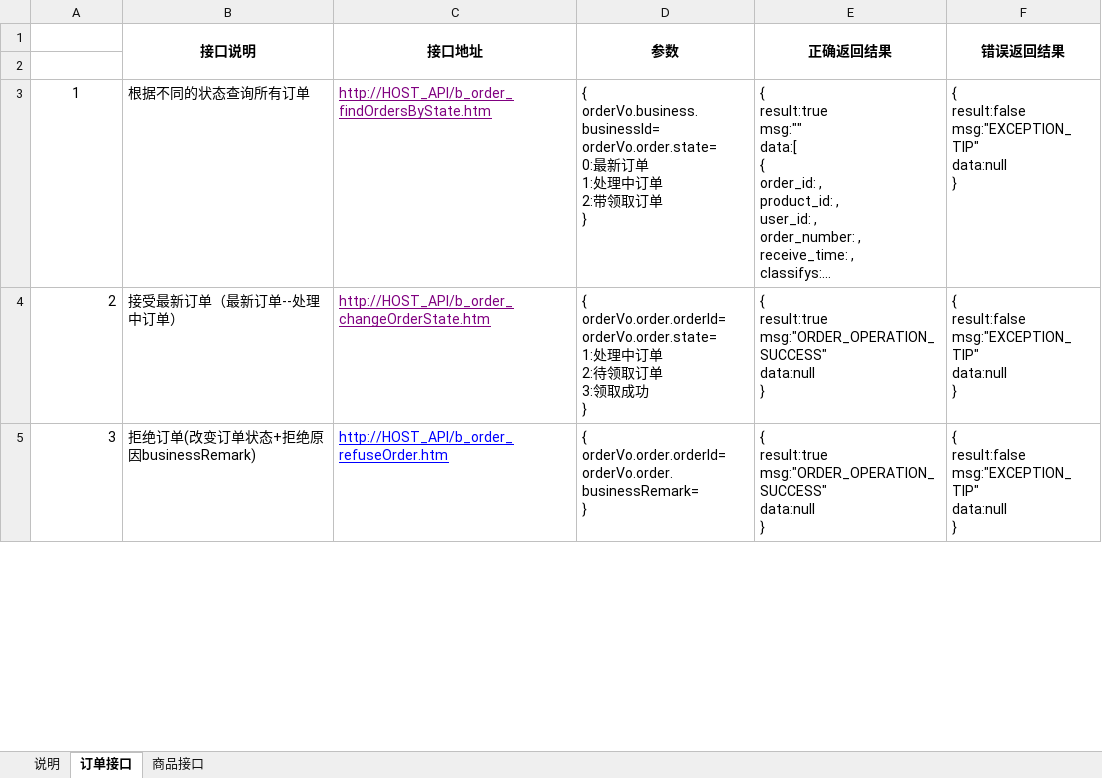
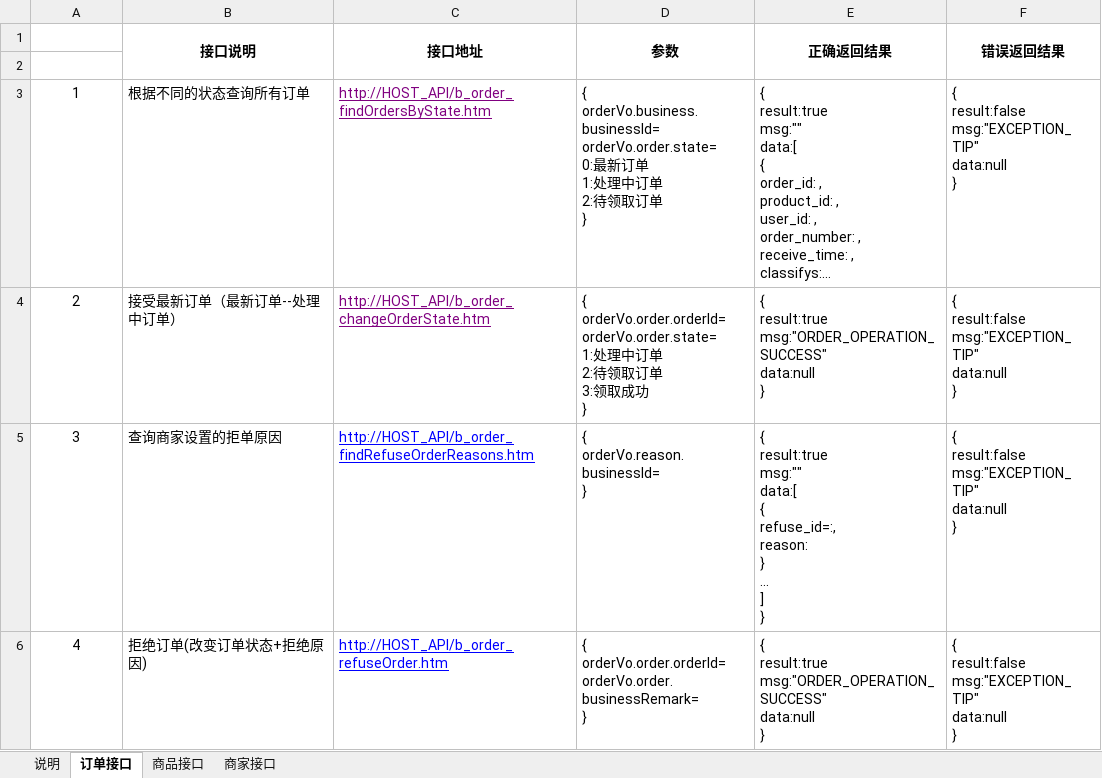
Before and after one commit to Aceysx/wxobao, an Excel workbook: src/main/resources/business.xlsx, sheet 订单接口, drawn as a sheet; only a part is shown; long unchanged cells end in …; values as stored, in another font and other column widths than the file's, no borders; addresses are those after the commit; ↵ is a line break in a cell; the diff covers the shown part only; the diff names each change by its address in the sheet, - before the commit and + after, or states it on an @@ line.

```diff
--- a/src/main/resources/business.xlsx (sheet 订单接口)
+++ b/src/main/resources/business.xlsx (sheet 订单接口)
+sheet tab: 商家接口
-D3 (参数): …2:带领取…
+D3 (参数): …2:待领取…
-A4 alignment: right
+A4 alignment: center
+row 5: 3 | 查询商家设置的拒单原因 | http://HOST_API/b_order_findRefuseOrderReasons.htm | { ↵ orderVo.reason.businessId= ↵ } | { ↵ result:true ↵ msg:"" ↵ data:[ ↵ { ↵ refuse_id=:, ↵ reason: ↵ } ↵ ... ↵ ] ↵ } | { ↵ result:false ↵ msg:"EXCEPTION_TIP" ↵ data:null ↵ }
-A6: 3
+A6: 4
-A6 alignment: right
+A6 alignment: center
-B6 (接口说明): 拒绝订单(改变订单状态+拒绝原因businessRemark)
+B6 (接口说明): 拒绝订单(改变订单状态+拒绝原因)
```
Also changed, not shown: 3 added rows, 1 edited cell and cell formats elsewhere in this sheet, sheet 商品接口, 7 other files.
